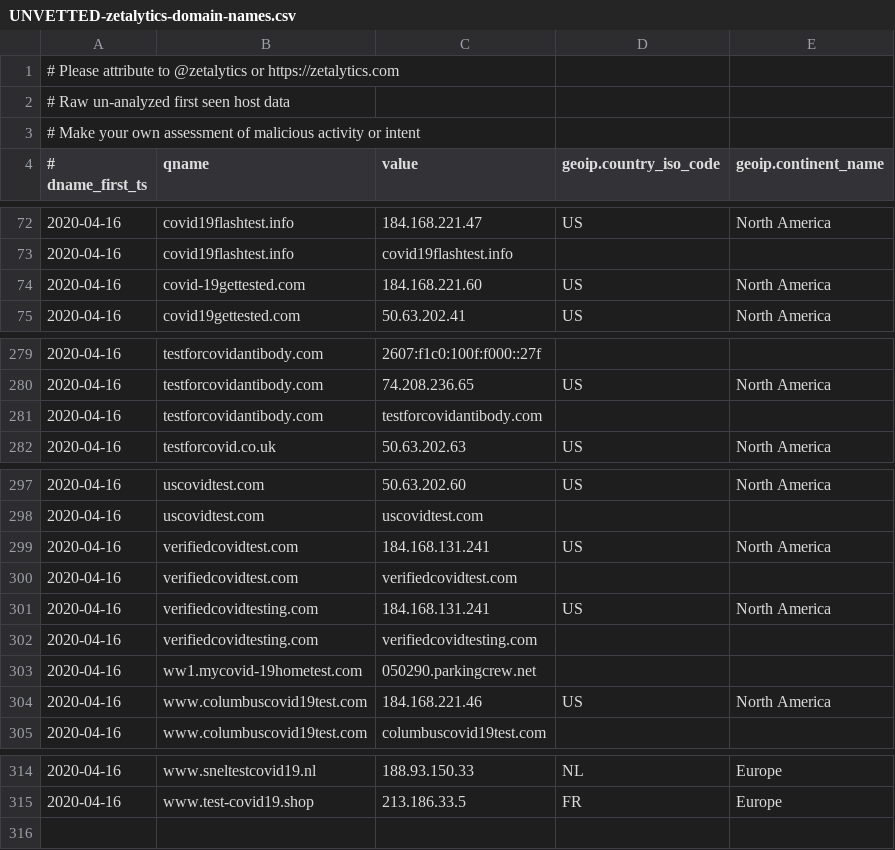
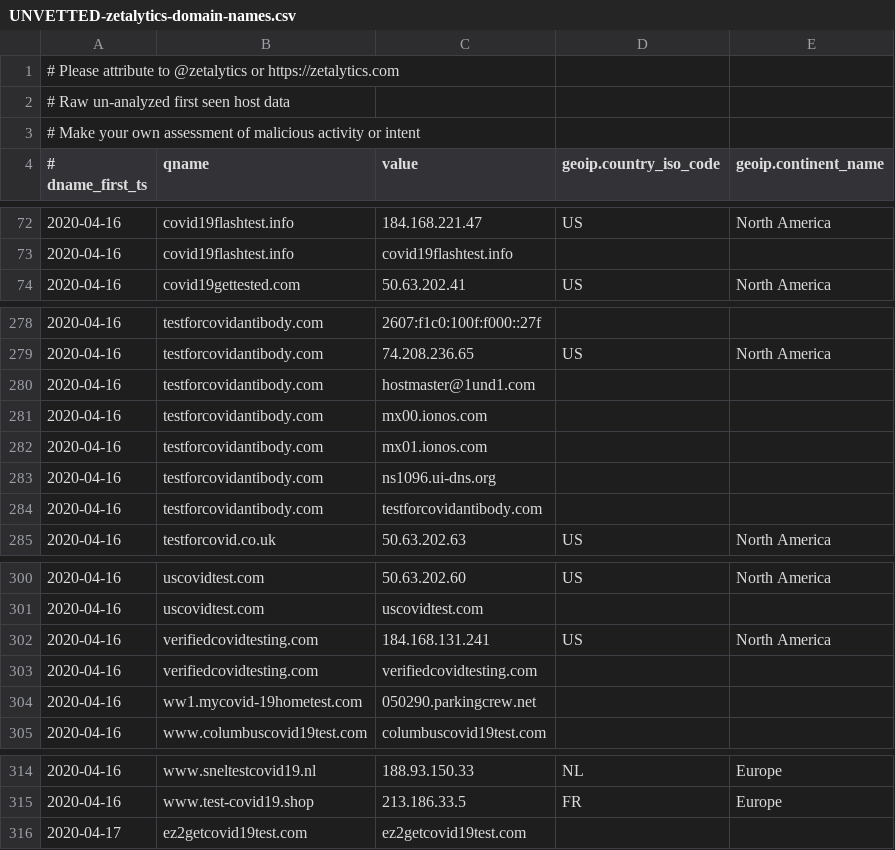
Before and after one commit to COVID-19-CTI-LEAGUE/PUBLIC_RELEASE, a CSV file: UNVETTED-zetalytics-domain-names.csv, drawn as a sheet; only a part is shown, gaps mark what is left out.

```diff
--- a/UNVETTED-zetalytics-domain-names.csv
+++ b/UNVETTED-zetalytics-domain-names.csv
@@ -73,3 +73,2 @@
 2020-04-16,covid19flashtest.info,covid19flashtest.info,,
-2020-04-16,covid-19gettested.com,184.168.221.60,US,North America
 2020-04-16,covid19gettested.com,50.63.202.41,US,North America
@@ -280,2 +279,6 @@
 2020-04-16,testforcovidantibody.com,74.208.236.65,US,North America
+2020-04-16,testforcovidantibody.com,hostmaster@1und1.com,,
+2020-04-16,testforcovidantibody.com,mx00.ionos.com,,
+2020-04-16,testforcovidantibody.com,mx01.ionos.com,,
+2020-04-16,testforcovidantibody.com,ns1096.ui-dns.org,,
 2020-04-16,testforcovidantibody.com,testforcovidantibody.com,,
@@ -298,4 +301,2 @@
 2020-04-16,uscovidtest.com,uscovidtest.com,,
-2020-04-16,verifiedcovidtest.com,184.168.131.241,US,North America
-2020-04-16,verifiedcovidtest.com,verifiedcovidtest.com,,
 2020-04-16,verifiedcovidtesting.com,184.168.131.241,US,North America
@@ -303,3 +304,2 @@
 2020-04-16,ww1.mycovid-19hometest.com,050290.parkingcrew.net,,
-2020-04-16,www.columbuscovid19test.com,184.168.221.46,US,North America
 2020-04-16,www.columbuscovid19test.com,columbuscovid19test.com,,
@@ -315 +315,2 @@
 2020-04-16,www.test-covid19.shop,213.186.33.5,FR,Europe
+2020-04-17,ez2getcovid19test.com,ez2getcovid19test.com,,
```
Also changed, not shown: 1 other file.
